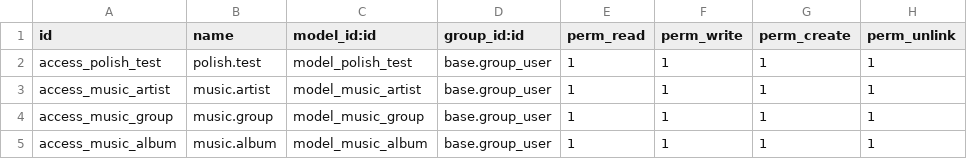
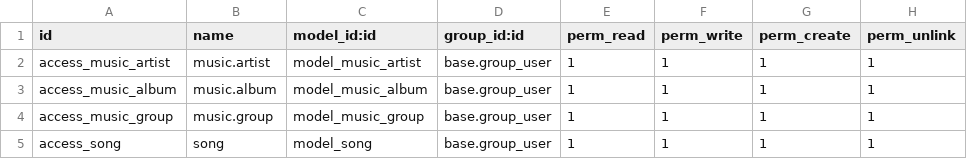
Before and after one commit to Greck-18/odoo_project, a CSV file: custom_addons/all_music/security/ir.model.access.csv, drawn as a sheet; removed rows and columns are numbered as before the commit, all else as after; the diff names each change by its address in the sheet, - before the commit and + after, or states it on an @@ line.

```diff
--- a/custom_addons/all_music/security/ir.model.access.csv
+++ b/custom_addons/all_music/security/ir.model.access.csv
-row 2: access_polish_test | polish.test | model_polish_test | base.group_user | 1 | 1 | 1 | 1
+row 3: access_music_album | music.album | model_music_album | base.group_user | 1 | 1 | 1 | 1
-A5 (id): access_music_album
+A5 (id): access_song
-B5 (name): music.album
+B5 (name): song
-C5 (model_id:id): model_music_album
+C5 (model_id:id): model_song
```
Also changed, not shown: 14 other files.
